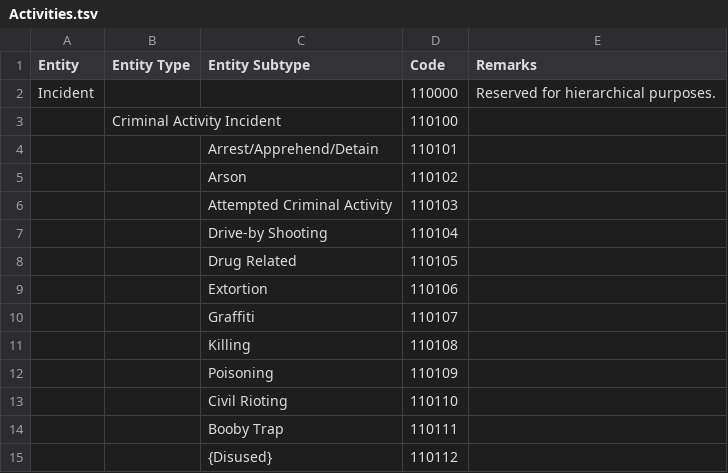
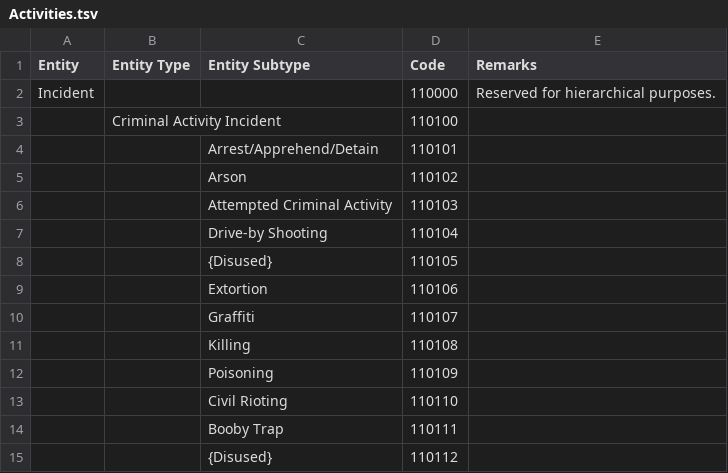
Before and after one commit to spatialillusions/milstandard-e, a TSV file: tsv-tables/Activities.tsv, drawn as a sheet; only a part is shown.

```diff
--- a/tsv-tables/Activities.tsv
+++ b/tsv-tables/Activities.tsv
@@ -7,3 +7,3 @@ Incident			110000	Reserved for hierarchical purposes.
 		Drive-by Shooting	110104
-		Drug Related	110105
+		{Disused}	110105
 		Extortion	110106
```
Also changed, not shown: tsv-tables/Control Measures.tsv, 2 other files.
